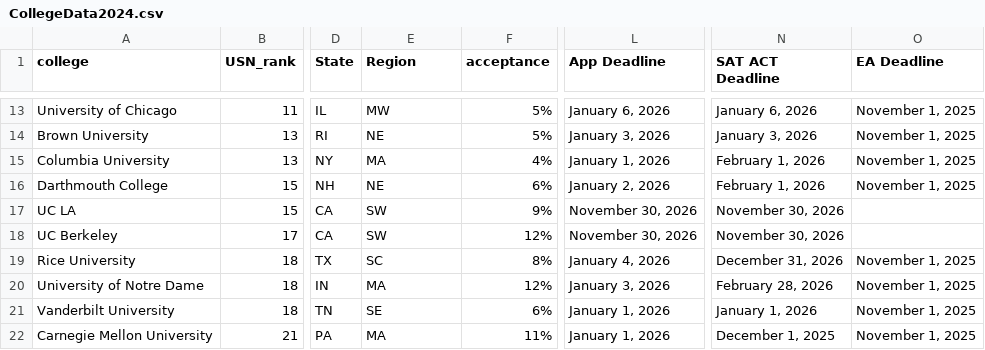
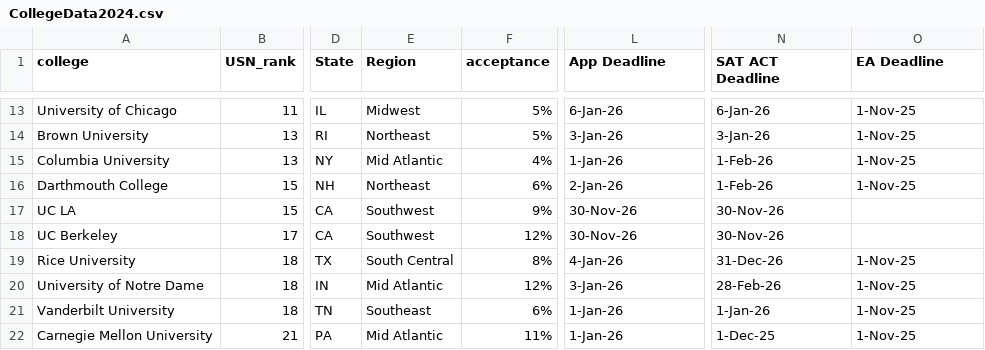
Before and after one commit to haozertee/College_recommender, a CSV file: CollegeData2024.csv, drawn as a sheet; only a part is shown, gaps mark what is left out; the diff covers the shown part only; the diff names each change by its address in the sheet, - before the commit and + after, or states it on an @@ line.

```diff
--- a/CollegeData2024.csv
+++ b/CollegeData2024.csv
-E13 (Region): MW
+E13 (Region): Midwest
-L13 (App Deadline): January 6, 2026
+L13 (App Deadline): 6-Jan-26
-N13 (SAT ACT Deadline): January 6, 2026
+N13 (SAT ACT Deadline): 6-Jan-26
-O13:O16 (EA Deadline): November 1, 2025
+O13:O16 (EA Deadline): 1-Nov-25
-E14 (Region): NE
+E14 (Region): Northeast
-L14 (App Deadline): January 3, 2026
+L14 (App Deadline): 3-Jan-26
-N14 (SAT ACT Deadline): January 3, 2026
+N14 (SAT ACT Deadline): 3-Jan-26
-E15 (Region): MA
+E15 (Region): Mid Atlantic
-L15 (App Deadline): January 1, 2026
+L15 (App Deadline): 1-Jan-26
-N15:N16 (SAT ACT Deadline): February 1, 2026
+N15:N16 (SAT ACT Deadline): 1-Feb-26
-E16 (Region): NE
+E16 (Region): Northeast
-L16 (App Deadline): January 2, 2026
+L16 (App Deadline): 2-Jan-26
-E17:E18 (Region): SW
+E17:E18 (Region): Southwest
-L17:L18 (App Deadline): November 30, 2026
+L17:L18 (App Deadline): 30-Nov-26
-N17:N18 (SAT ACT Deadline): November 30, 2026
+N17:N18 (SAT ACT Deadline): 30-Nov-26
-E19 (Region): SC
+E19 (Region): South Central
-L19 (App Deadline): January 4, 2026
+L19 (App Deadline): 4-Jan-26
-N19 (SAT ACT Deadline): December 31, 2026
+N19 (SAT ACT Deadline): 31-Dec-26
-O19:O22 (EA Deadline): November 1, 2025
+O19:O22 (EA Deadline): 1-Nov-25
-E20 (Region): MA
+E20 (Region): Mid Atlantic
-L20 (App Deadline): January 3, 2026
+L20 (App Deadline): 3-Jan-26
-N20 (SAT ACT Deadline): February 28, 2026
+N20 (SAT ACT Deadline): 28-Feb-26
-E21 (Region): SE
+E21 (Region): Southeast
-L21:L22 (App Deadline): January 1, 2026
+L21:L22 (App Deadline): 1-Jan-26
-N21 (SAT ACT Deadline): January 1, 2026
+N21 (SAT ACT Deadline): 1-Jan-26
-E22 (Region): MA
+E22 (Region): Mid Atlantic
-N22 (SAT ACT Deadline): December 1, 2025
+N22 (SAT ACT Deadline): 1-Dec-25
```
Also changed, not shown: 44 edited cells elsewhere in this file, 1 other file.
